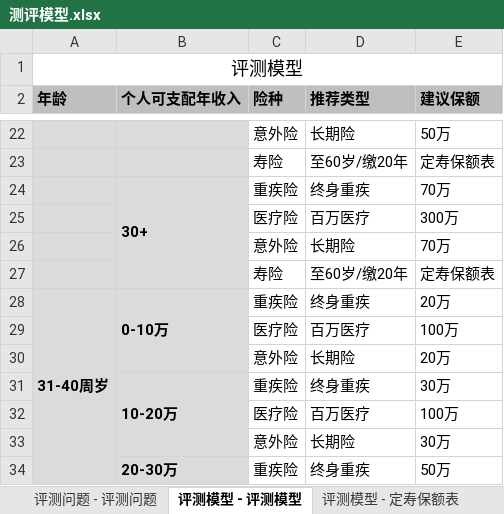
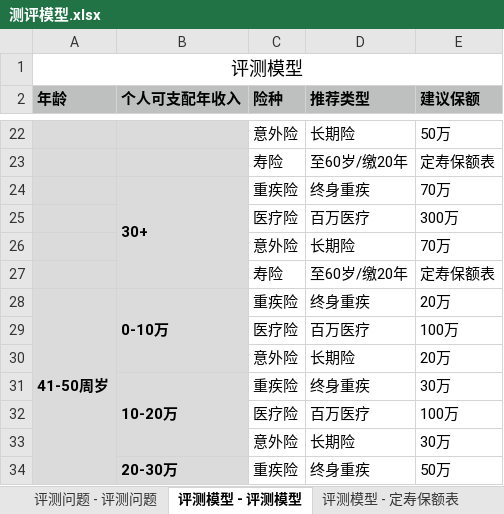
Before and after one commit to mySoul8012/-Database-documentation, an Excel workbook: 评测模型/测评模型.xlsx, sheet 评测模型 - 评测模型, drawn as a sheet; only a part is shown, gaps mark what is left out; values as stored, in another font and other column widths than the file's, no borders; the diff names each change by its address in the sheet, - before the commit and + after, or states it on an @@ line.

```diff
--- a/评测模型/测评模型.xlsx (sheet 评测模型 - 评测模型)
+++ b/评测模型/测评模型.xlsx (sheet 评测模型 - 评测模型)
-A28 (年龄): 31-40周岁
+A28 (年龄): 41-50周岁
```
Also changed, not shown: other sheet tabs, 5 other files.
